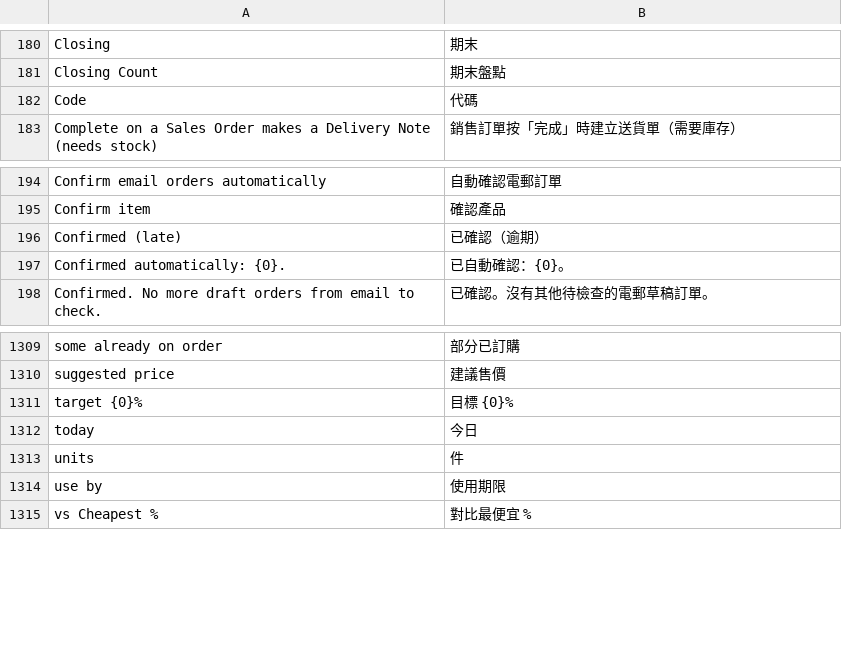
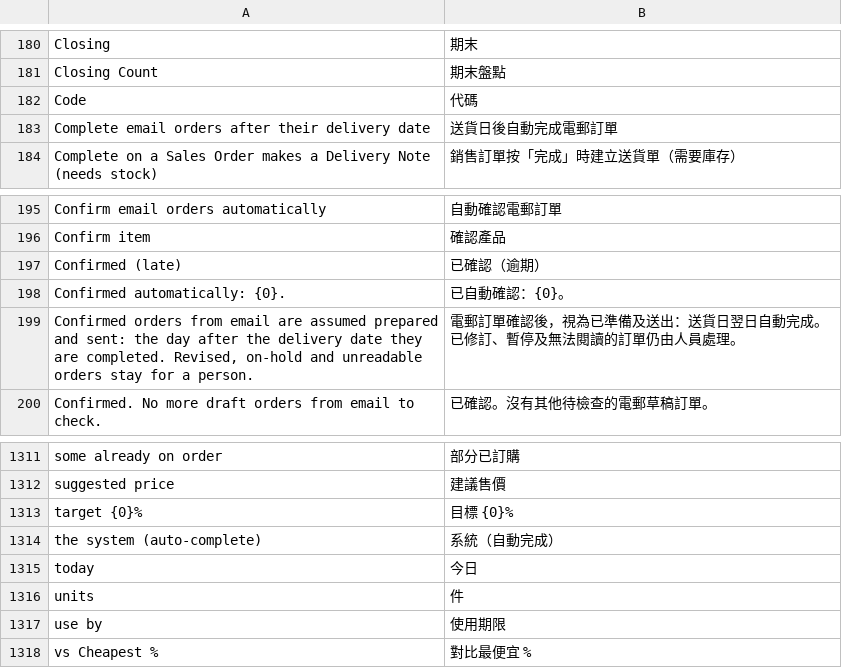
Before and after one commit to franciscobarria-oss/Happyconcepts, a CSV file: happy_kitchen/translations/zh-TW.csv, drawn as a sheet; only a part is shown, gaps mark what is left out.

```diff
--- a/happy_kitchen/translations/zh-TW.csv
+++ b/happy_kitchen/translations/zh-TW.csv
@@ -182,2 +182,3 @@ Closing Count,期末盤點
 Code,代碼
+Complete email orders after their delivery date,送貨日後自動完成電郵訂單
 Complete on a Sales Order makes a Delivery Note (needs stock),銷售訂單按「完成」時建立送貨單（需要庫存）
@@ -197,2 +198,3 @@ Confirmed (late),已確認（逾期）
 Confirmed automatically: {0}.,已自動確認：{0}。
+"Confirmed orders from email are assumed prepared and sent: the day after the delivery date they are completed. Revised, on-hold and unreadable orders stay for a person.",電郵訂單確認後，視為已準備及送出：送貨日翌日自動完成。已修訂、暫停及無法閱讀的訂單仍由人員處理。
 Confirmed. No more draft orders from email to check.,已確認。沒有其他待檢查的電郵草稿訂單。
@@ -1311,2 +1313,3 @@ suggested price,建議售價
 target {0}%,目標 {0}%
+the system (auto-complete),系統（自動完成）
 today,今日
```
Also changed, not shown: 10 other files.
